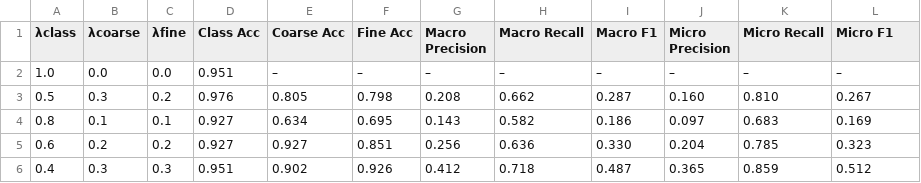
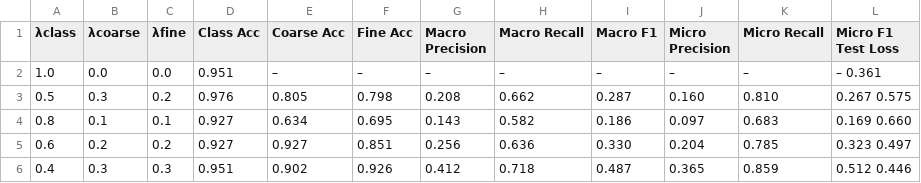
Before and after one commit to ilariaparodi/Hierarchical-C-XAI, a CSV file: results.csv, drawn as a sheet.

Commit message:
modified results.csv

```diff
--- a/results.csv
+++ b/results.csv
@@ -1,6 +1,6 @@
-λclass 	 λcoarse 	 λfine 	    Class Acc 	Coarse Acc 	 Fine Acc 	 Macro Precision 	Macro Recall 	Macro F1 	 Micro Precision 	 Micro Recall 	 Micro F1
-1.0	     0.0	     0.0	    0.951	    –	         –	            –	            –	            –	         –	                 –	             –
-0.5	     0.3	     0.2	    0.976	    0.805	     0.798	        0.208	        0.662	        0.287	     0.160	             0.810	         0.267
-0.8	     0.1	     0.1	    0.927	    0.634	     0.695	        0.143	        0.582	        0.186	     0.097	             0.683	         0.169
-0.6	     0.2	     0.2	    0.927	    0.927	     0.851	        0.256	        0.636	        0.330	     0.204	             0.785	         0.323
-0.4	     0.3	     0.3	    0.951	    0.902	     0.926	        0.412	        0.718	        0.487	     0.365	             0.859	         0.512
+λclass 	 λcoarse 	 λfine 	    Class Acc 	Coarse Acc 	 Fine Acc 	 Macro Precision 	Macro Recall 	Macro F1 	 Micro Precision 	 Micro Recall 	 Micro F1   Test Loss
+1.0	     0.0	     0.0	    0.951	    –	         –	            –	            –	            –	         –	                 –	             –          0.361
+0.5	     0.3	     0.2	    0.976	    0.805	     0.798	        0.208	        0.662	        0.287	     0.160	             0.810	         0.267      0.575
+0.8	     0.1	     0.1	    0.927	    0.634	     0.695	        0.143	        0.582	        0.186	     0.097	             0.683	         0.169      0.660
+0.6	     0.2	     0.2	    0.927	    0.927	     0.851	        0.256	        0.636	        0.330	     0.204	             0.785	         0.323      0.497
+0.4	     0.3	     0.3	    0.951	    0.902	     0.926	        0.412	        0.718	        0.487	     0.365	             0.859	         0.512      0.446
```
